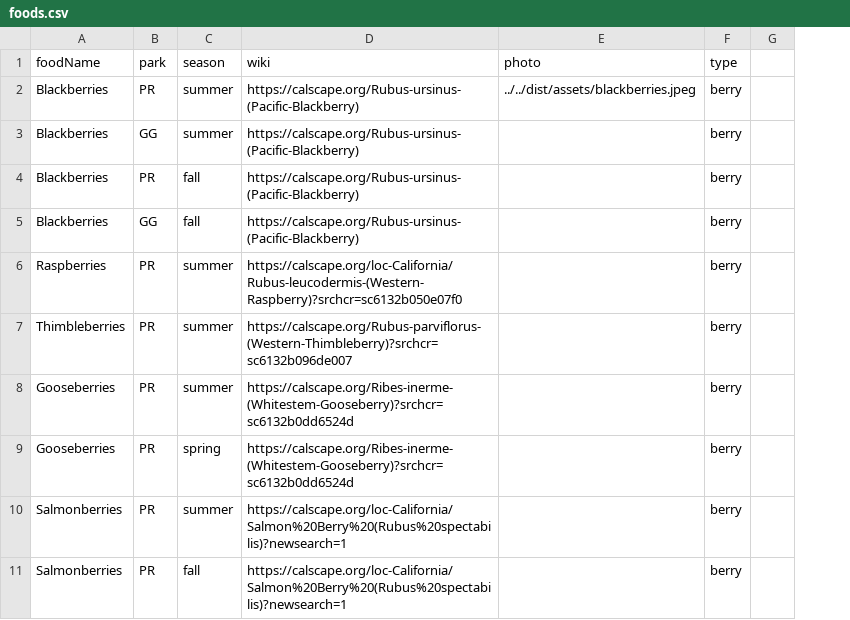
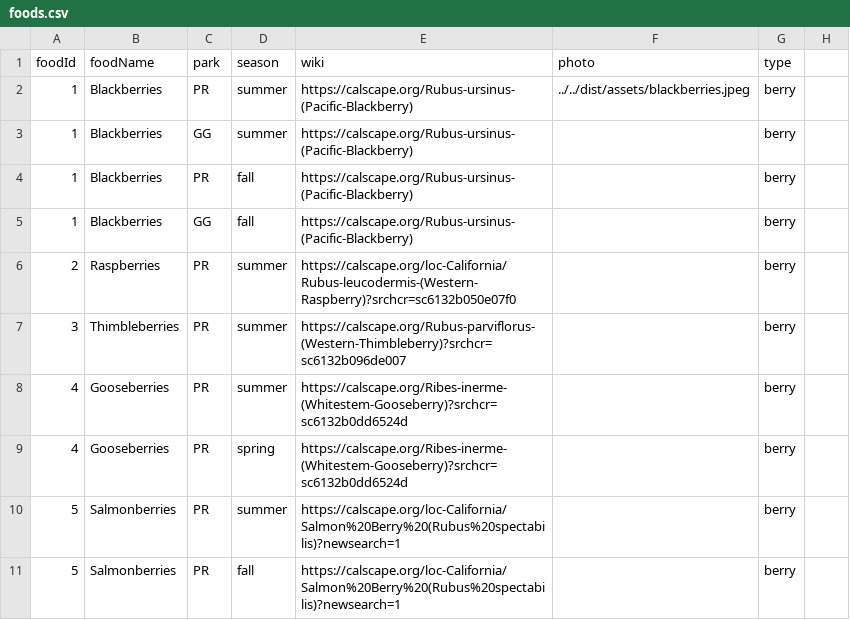
Before and after one commit to maisiejillbt/ForageTheBay, a CSV file: src/data/foods.csv, drawn as a sheet; only a part is shown; the diff names each change by its address in the sheet, - before the commit and + after, or states it on an @@ line.

Commit message:
completed food container and worked on flex-box issues

```diff
--- a/src/data/foods.csv
+++ b/src/data/foods.csv
+column A (foodId), rows 2-11: 1 | 1 | 1 | 1 | 2 | 3 | 4 | 4 | 5 | 5
```
Also changed, not shown: src/data/parks.csv, 24 other files.
